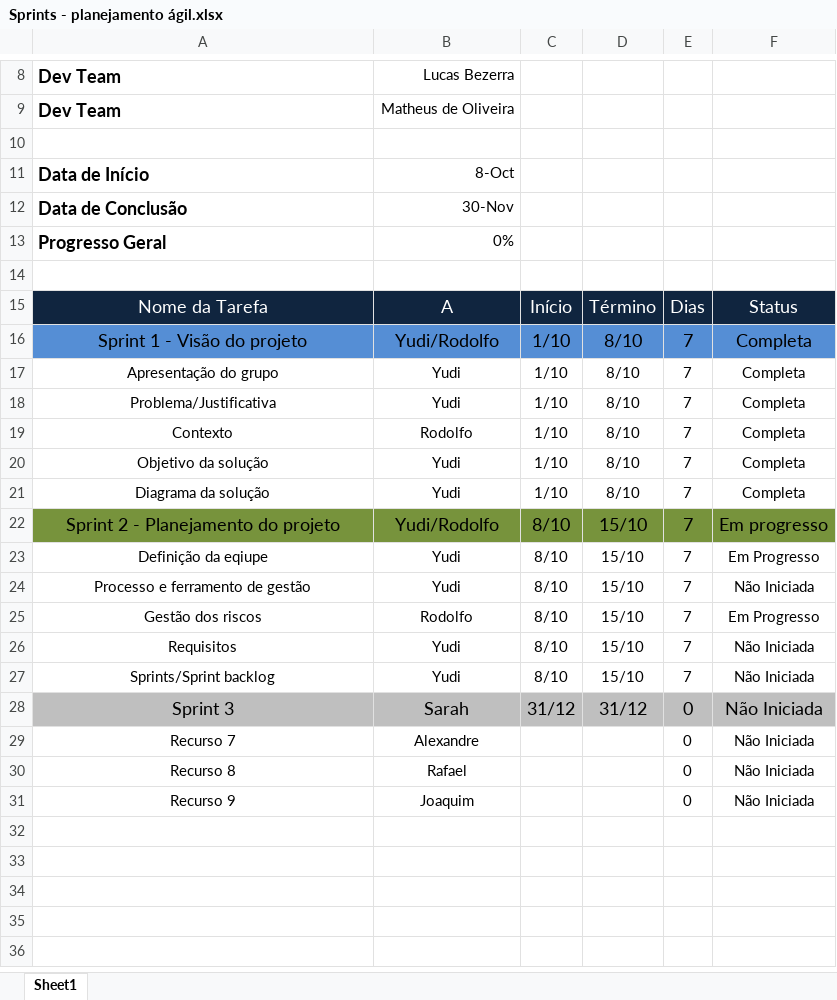
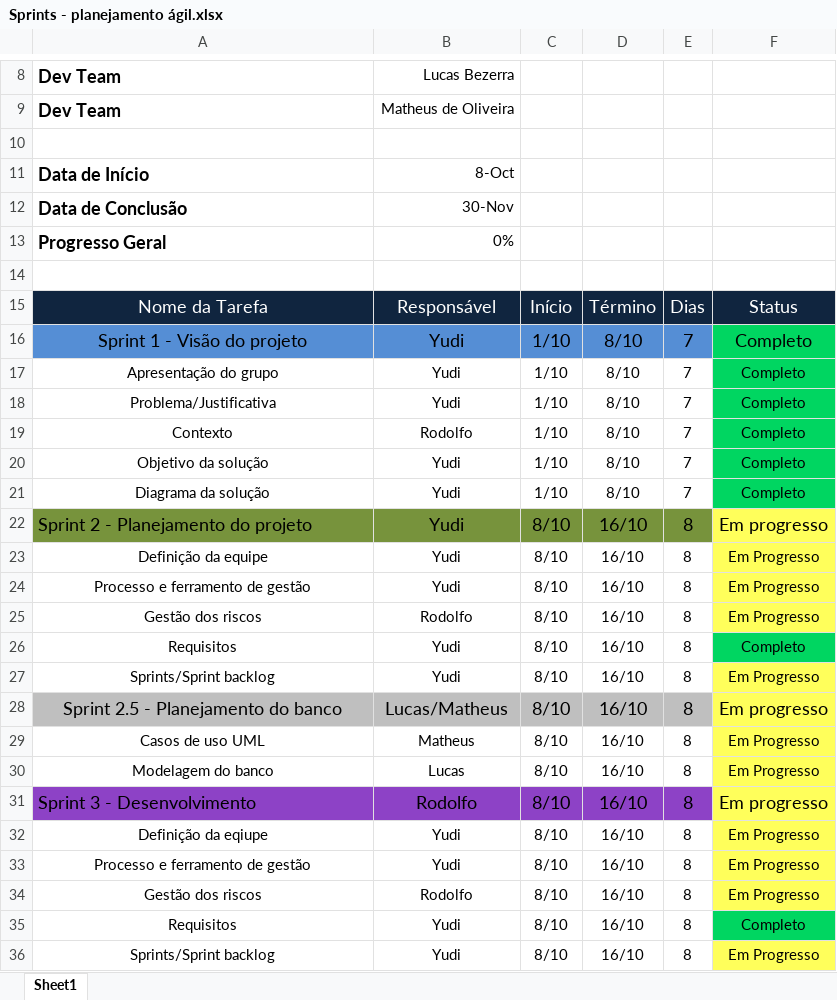
Before and after one commit to YudiG12/grupo-bandtec, an Excel workbook: Documentação/Sprints - planejamento ágil.xlsx, sheet Sheet1, drawn as a sheet; only a part is shown, gaps mark what is left out; values as stored, in another font and other column widths than the file's, no borders; charts and pictures not drawn; removed rows and columns are numbered as before the commit, all else as after; the diff names each change by its address in the sheet, - before the commit and + after, or states it on an @@ line.

Commit message:
sprints att

```diff
--- a/Documentação/Sprints - planejamento ágil.xlsx (sheet Sheet1)
+++ b/Documentação/Sprints - planejamento ágil.xlsx (sheet Sheet1)
-B15: A
+B15: Responsável
-B16: Yudi/Rodolfo
+B16: Yudi
-F16:F21: Completa
+F16:F21: Completo
-F16 fill: #558ED5
+F16 fill: #00D661
-F17:F21 fill: none
+F17:F21 fill: #00D661
-A22 alignment: center
+A22 alignment: left
-B22: Yudi/Rodolfo
+B22: Yudi
-D22: 15/10
+D22: 16/10
-E22: 7
+E22: 8
-F22 fill: #77933C
+F22 fill: #FFFF5B
+row 23: Definição da equipe | Yudi | 8/10 | 16/10 | 8 | Em Progresso
+row 24: Processo e ferramento de gestão | Yudi | 8/10 | 16/10 | 8 | Em Progresso
+row 25: Gestão dos riscos | Rodolfo | 8/10 | 16/10 | 8 | Em Progresso
+row 26: Requisitos | Yudi | 8/10 | 16/10 | 8 | Completo
+row 27: Sprints/Sprint backlog | Yudi | 8/10 | 16/10 | 8 | Em Progresso
+row 28: Sprint 2.5 - Planejamento do banco | Lucas/Matheus | 8/10 | 16/10 | 8 | Em progresso
+row 29: Casos de uso UML | Matheus | 8/10 | 16/10 | 8 | Em Progresso
+row 30: Modelagem do banco | Lucas | 8/10 | 16/10 | 8 | Em Progresso
+row 31: Sprint 3 - Desenvolvimento | Rodolfo | 8/10 | 16/10 | 8 | Em progresso
-D32:D36: 15/10
+D32:D36: 16/10
-E32:E36: 7
+E32:E36: 8
-F32:F34 fill: none
+F32:F34 fill: #FFFF5B
-F33: Não Iniciada
+F33: Em Progresso
-F35: Não Iniciada
+F35: Completo
-F35 fill: none
+F35 fill: #00D661
-F36: Não Iniciada
+F36: Em Progresso
-F36 fill: none
+F36 fill: #FFFF5B
-row 28: Sprint 3 | Sarah | 31/12 | 31/12 | 0 | Não Iniciada
-row 29: Recurso 7 | Alexandre |  |  | 0 | Não Iniciada
-row 30: Recurso 8 | Rafael |  |  | 0 | Não Iniciada
-row 31: Recurso 9 | Joaquim |  |  | 0 | Não Iniciada
```
Also changed, not shown: charts or pictures.
